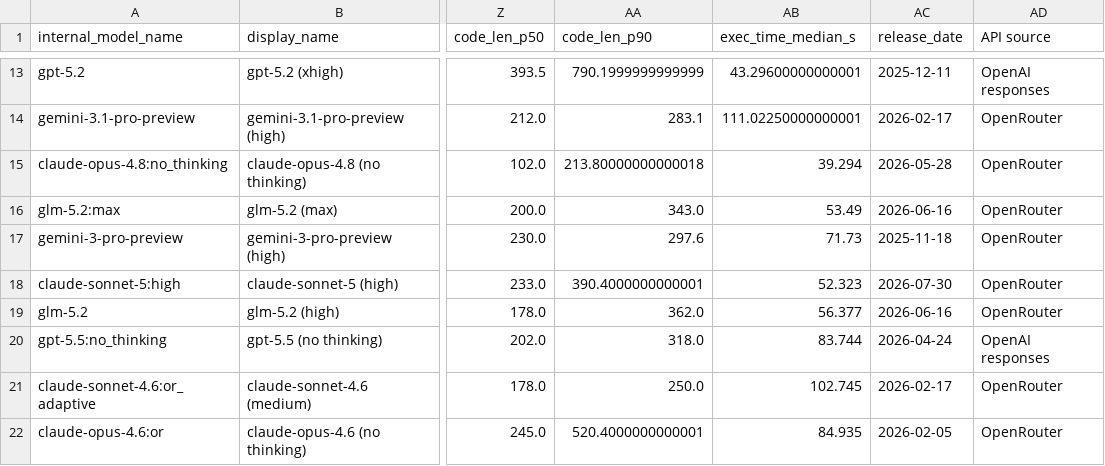
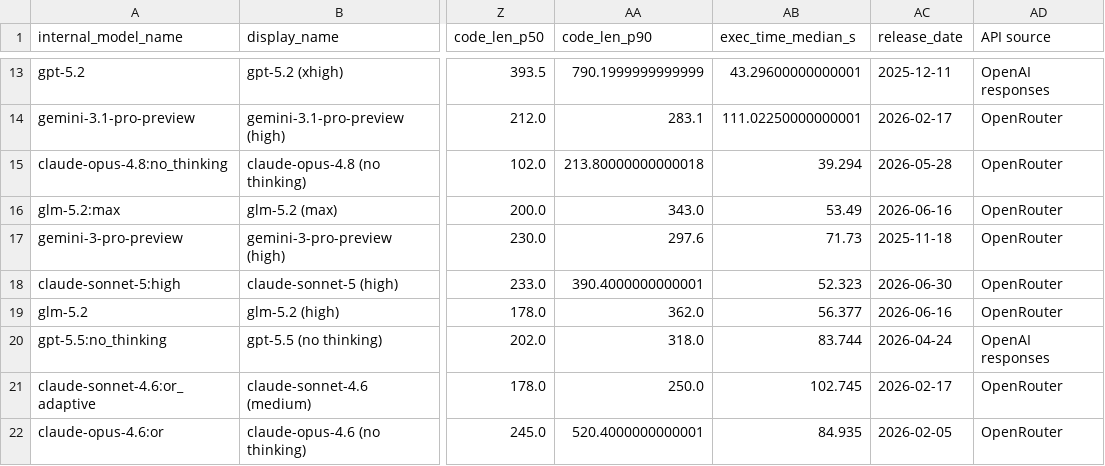
Before and after one commit to htihle/htihle.github.io, a CSV file: data/weirdml_data.csv, drawn as a sheet; only a part is shown, gaps mark what is left out; the diff names each change by its address in the sheet, - before the commit and + after, or states it on an @@ line.

```diff
--- a/data/weirdml_data.csv
+++ b/data/weirdml_data.csv
-AC18 (release_date): 2026-07-30
+AC18 (release_date): 2026-06-30
```
